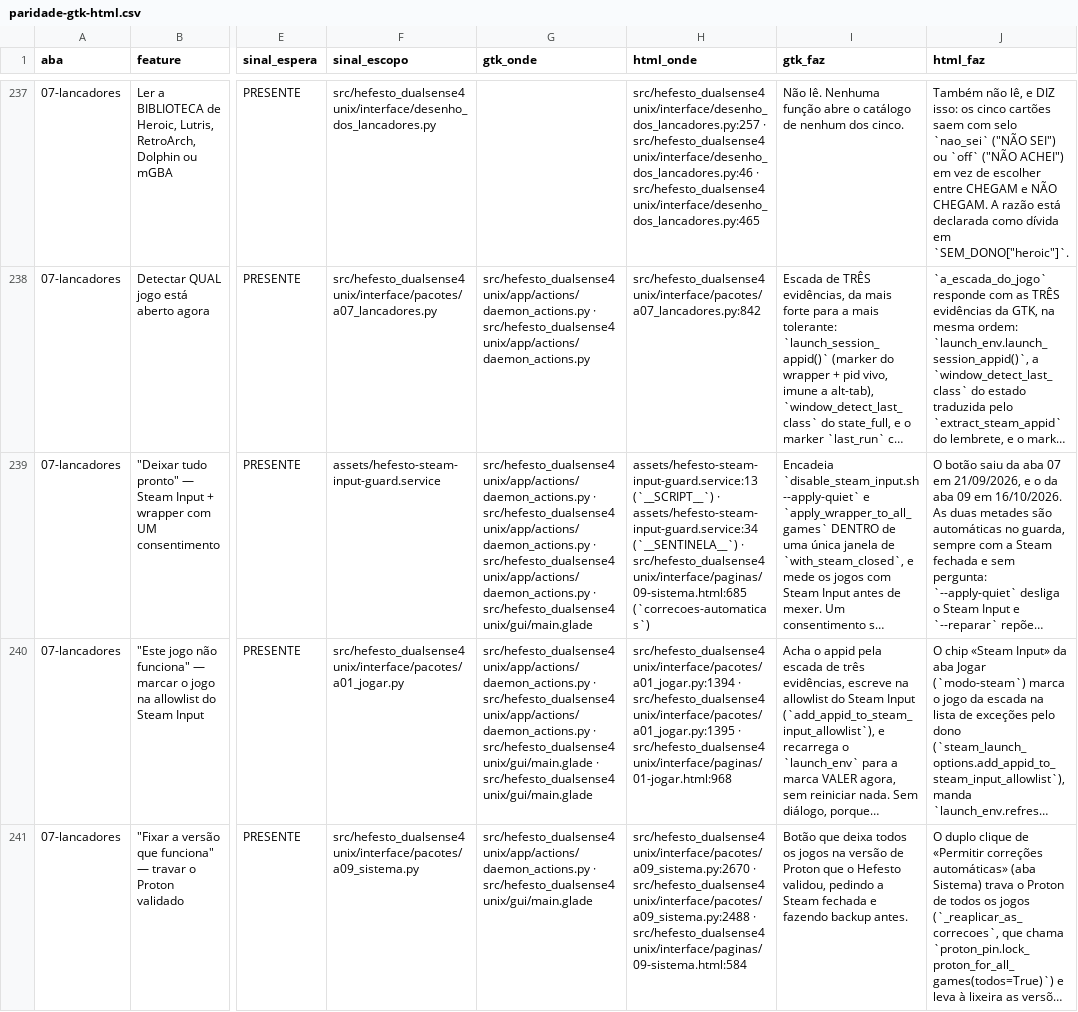
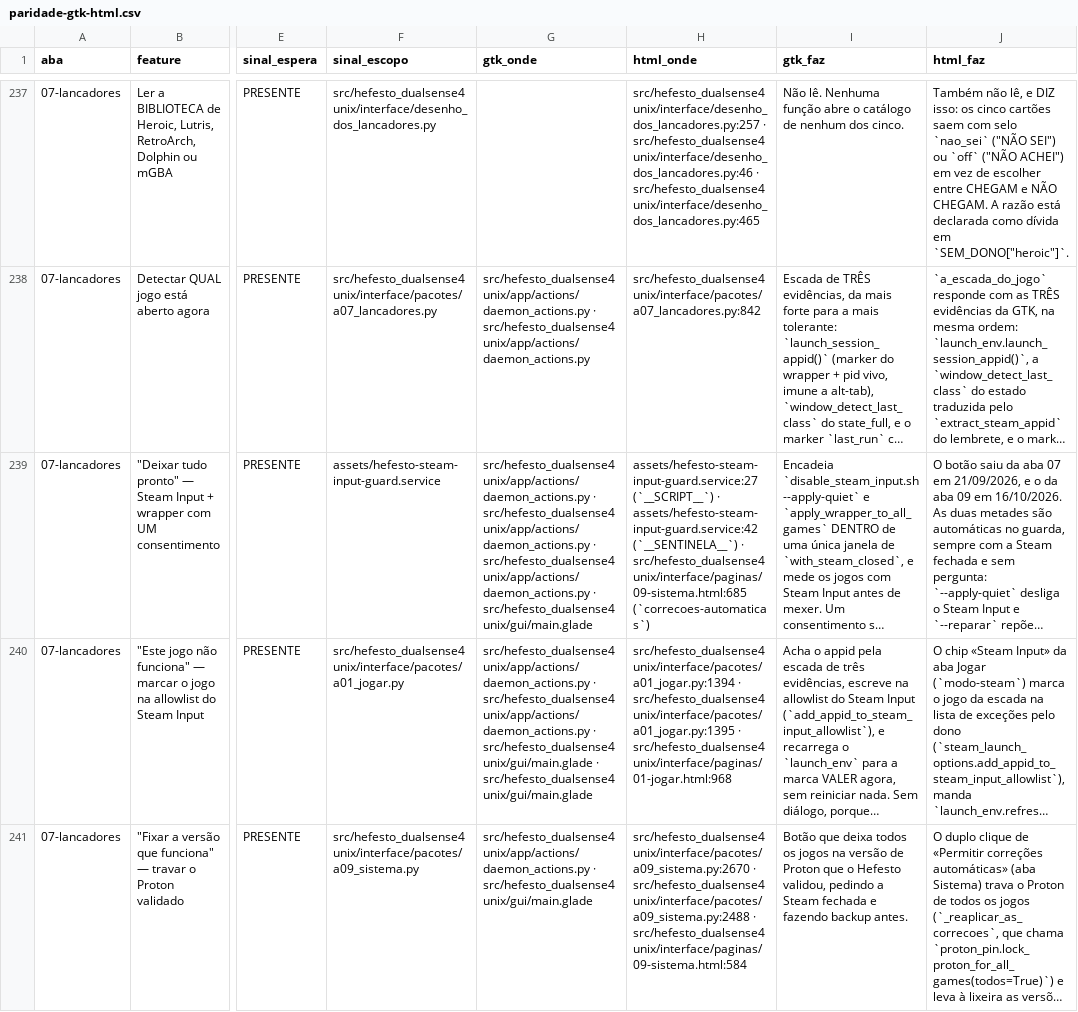
Before and after one commit to Hefesto-Team/hefesto-dualsense4unix, a CSV file: docs/data/paridade-gtk-html.csv, drawn as a sheet; only a part is shown, gaps mark what is left out; long unchanged cells end in …; the diff covers the shown part only; the diff names each change by its address in the sheet, - before the commit and + after, or states it on an @@ line.

Commit message:
fix(vigia): a falha de um passo do vigia da Steam chega ao estado da unidade e os outros passos rodam
O código da ponte entra no resultado do disable_steam_input; a pergunta que a ponte não responde deixa de valer nada-a-fazer. Na unidade, cada passo anota o código fora da rotina e um fecho falha a partida, sem pular os passos seguintes.

Origem: D-VIGIA-DO-STEAM-INPUT
Co-authored-by: AndreBFarias <andre.dsbf@gmail.com>

```diff
--- a/docs/data/paridade-gtk-html.csv
+++ b/docs/data/paridade-gtk-html.csv
-H239 (html_onde): assets/hefesto-steam-input-guard.service:13 (`__SCRIPT__`) · assets/hefesto-steam-input-guard.service:34 (`__SENTINELA__`) ·…
+H239 (html_onde): assets/hefesto-steam-input-guard.service:27 (`__SCRIPT__`) · assets/hefesto-steam-input-guard.service:42 (`__SENTINELA__`) ·…
```
Also changed, not shown: 1 edited cell elsewhere in this file, 8 other files.
